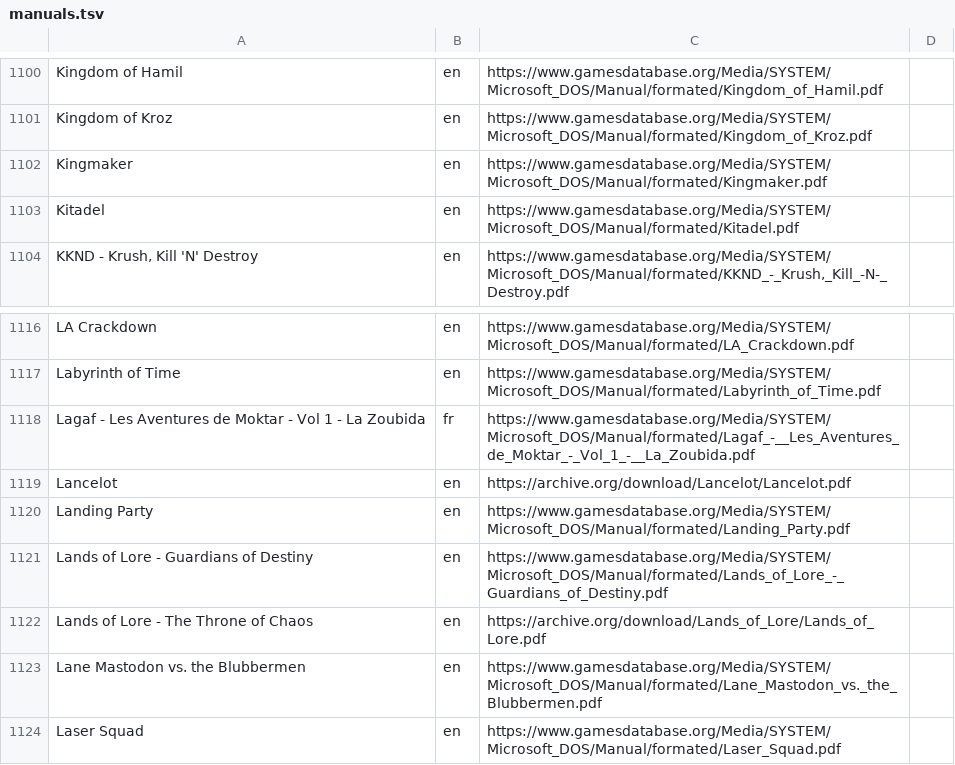
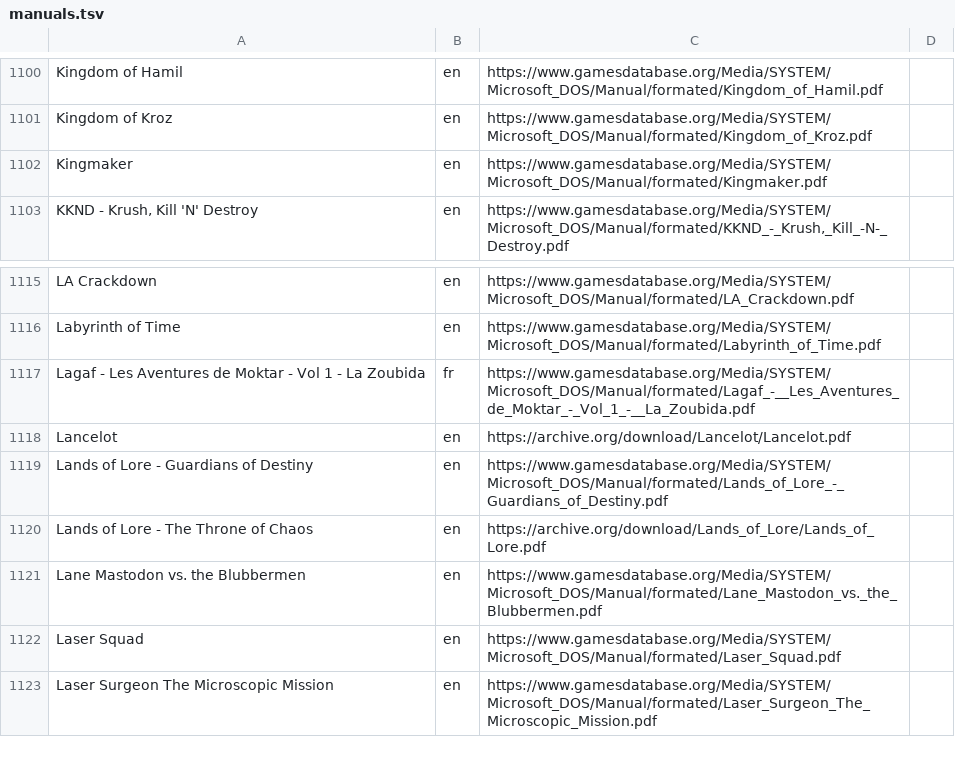
Before and after one commit to obrie/retrokit, a TSV file: config/systems/pc/manuals.tsv, drawn as a sheet; only a part is shown, gaps mark what is left out; the shorter side is filled out with more unchanged rows.

Commit message:
Remove a handful of invalid pc manuals

```diff
--- a/config/systems/pc/manuals.tsv
+++ b/config/systems/pc/manuals.tsv
@@ -1102,3 +1102,2 @@ Kingdom of Kroz	en	https://www.gamesdatabase.org/Media/SYSTEM/Microsoft_DOS/Manu
 Kingmaker	en	https://www.gamesdatabase.org/Media/SYSTEM/Microsoft_DOS/Manual/formated/Kingmaker.pdf
-Kitadel	en	https://www.gamesdatabase.org/Media/SYSTEM/Microsoft_DOS/Manual/formated/Kitadel.pdf
 KKND - Krush, Kill 'N' Destroy	en	https://www.gamesdatabase.org/Media/SYSTEM/Microsoft_DOS/Manual/formated/KKND_-_Krush,_Kill_-N-_Destroy.pdf
@@ -1119,3 +1118,2 @@ Lagaf - Les Aventures de Moktar - Vol 1 - La Zoubida	fr	https://www.gamesdatabas
 Lancelot	en	https://archive.org/download/Lancelot/Lancelot.pdf
-Landing Party	en	https://www.gamesdatabase.org/Media/SYSTEM/Microsoft_DOS/Manual/formated/Landing_Party.pdf
 Lands of Lore - Guardians of Destiny	en	https://www.gamesdatabase.org/Media/SYSTEM/Microsoft_DOS/Manual/formated/Lands_of_Lore_-_Guardians_of_Destiny.pdf
```
